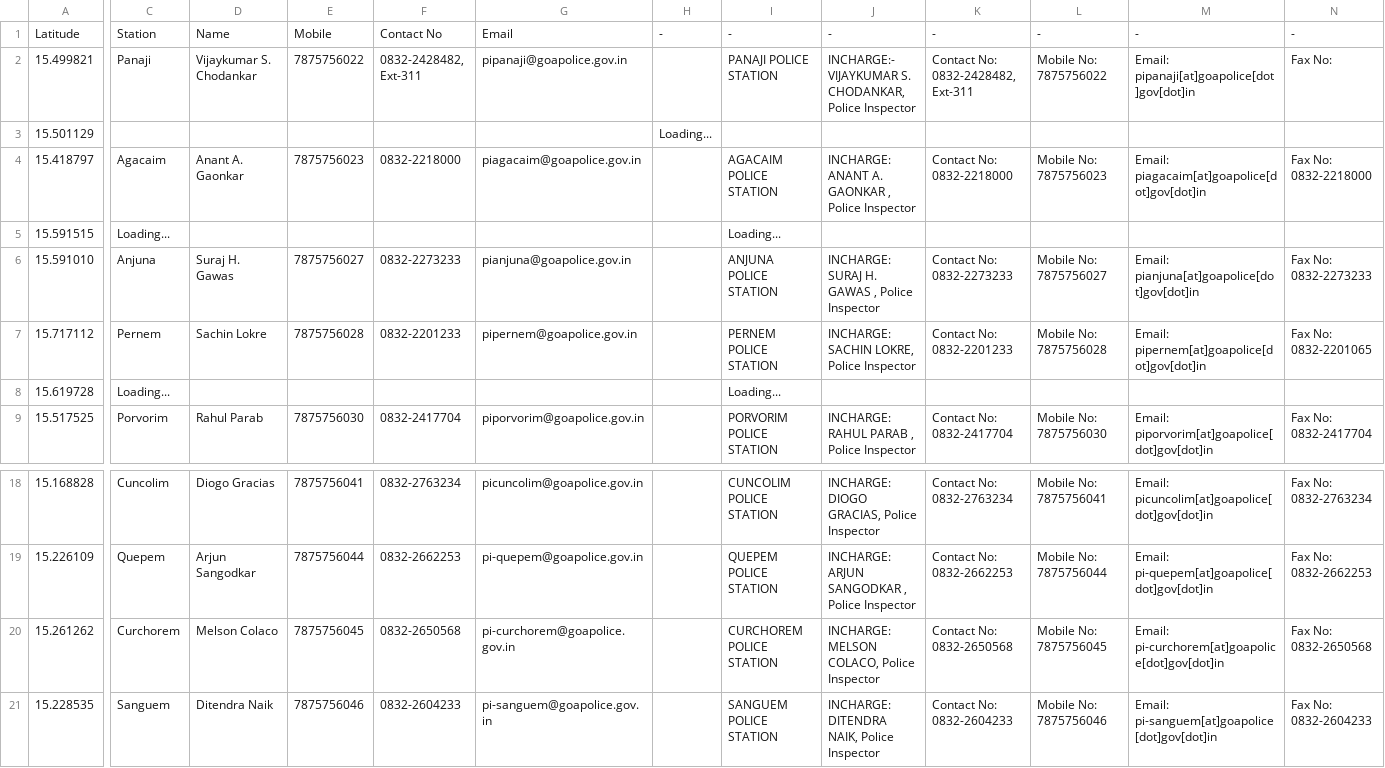
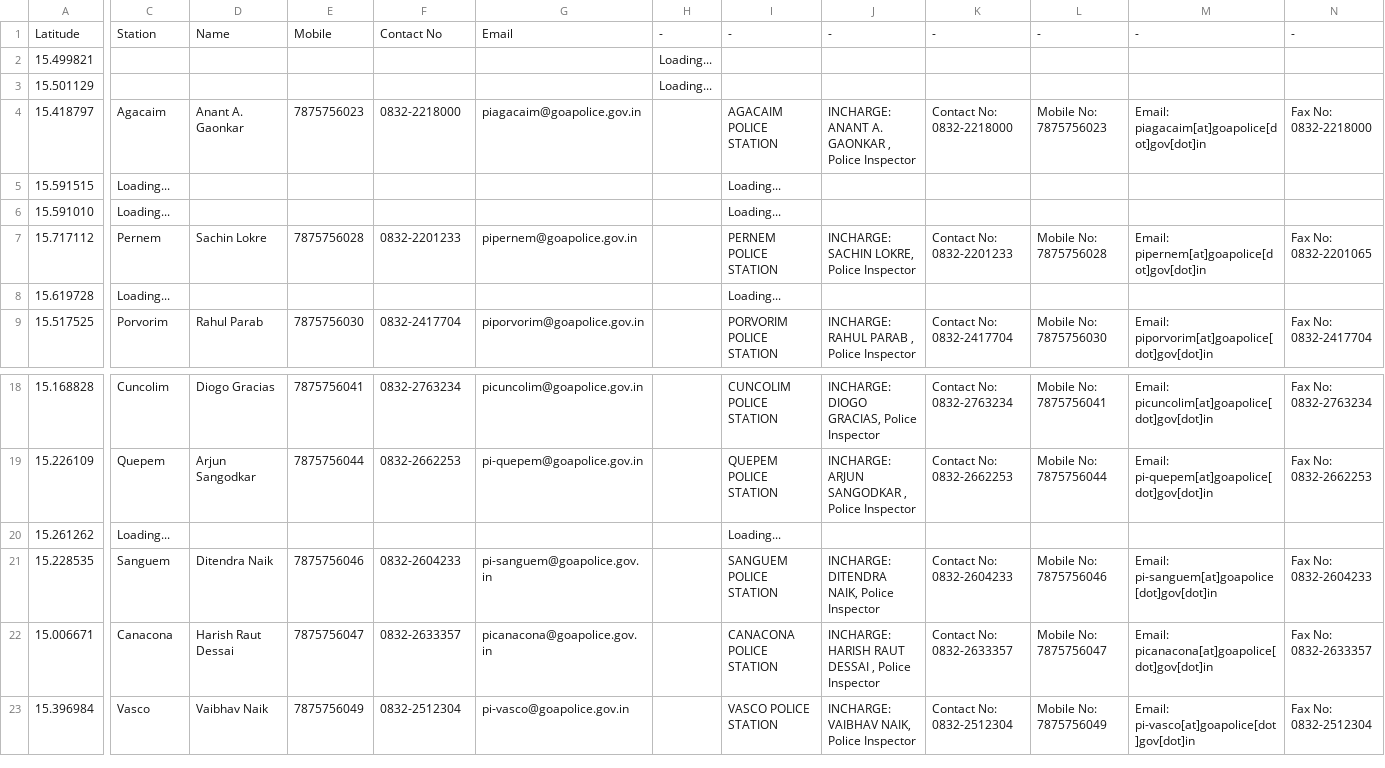
Before and after one commit to alansaviolobo/google-sheets-to-json-converter, a CSV file: data/Police-Stations.csv, drawn as a sheet; only a part is shown, gaps mark what is left out; the shorter side is filled out with more unchanged rows; the diff covers the shown part only; the diff names each change by its address in the sheet, - before the commit and + after, or states it on an @@ line.

```diff
--- a/data/Police-Stations.csv
+++ b/data/Police-Stations.csv
-C2: Panaji
+C2: (empty)
-D2: Vijaykumar S. Chodankar
+D2: (empty)
-E2: 7875756022
+E2: (empty)
-F2: 0832-2428482, Ext-311
+F2: (empty)
-G2: pipanaji@goapolice.gov.in
+G2: (empty)
-H2: (empty)
+H2: Loading...
-I2: PANAJI POLICE STATION
+I2: (empty)
-J2: INCHARGE:- VIJAYKUMAR S. CHODANKAR, Police Inspector
+J2: (empty)
-K2: Contact No: 0832-2428482, Ext-311
+K2: (empty)
-L2: Mobile No: 7875756022
+L2: (empty)
-M2: Email: pipanaji[at]goapolice[dot]gov[dot]in
+M2: (empty)
-N2: Fax No:
+N2: (empty)
-C6: Anjuna
+C6: Loading...
-D6: Suraj H. Gawas
+D6: (empty)
-E6: 7875756027
+E6: (empty)
-F6: 0832-2273233
+F6: (empty)
-G6: pianjuna@goapolice.gov.in
+G6: (empty)
-I6: ANJUNA POLICE STATION
+I6: Loading...
-J6: INCHARGE: SURAJ H. GAWAS , Police Inspector
+J6: (empty)
-K6: Contact No: 0832-2273233
+K6: (empty)
-L6: Mobile No: 7875756027
+L6: (empty)
-M6: Email: pianjuna[at]goapolice[dot]gov[dot]in
+M6: (empty)
-N6: Fax No: 0832-2273233
+N6: (empty)
-C20: Curchorem
+C20: Loading...
-D20: Melson Colaco
+D20: (empty)
-E20: 7875756045
+E20: (empty)
-F20: 0832-2650568
+F20: (empty)
-G20: pi-curchorem@goapolice.gov.in
+G20: (empty)
-I20: CURCHOREM POLICE STATION
+I20: Loading...
-J20: INCHARGE: MELSON COLACO, Police Inspector
+J20: (empty)
-K20: Contact No: 0832-2650568
+K20: (empty)
-L20: Mobile No: 7875756045
+L20: (empty)
-M20: Email: pi-curchorem[at]goapolice[dot]gov[dot]in
+M20: (empty)
-N20: Fax No: 0832-2650568
+N20: (empty)
```
Also changed, not shown: 11 edited cells elsewhere in this file, data/Boats.csv, data/Dam-Levels.csv, 11 other files.
